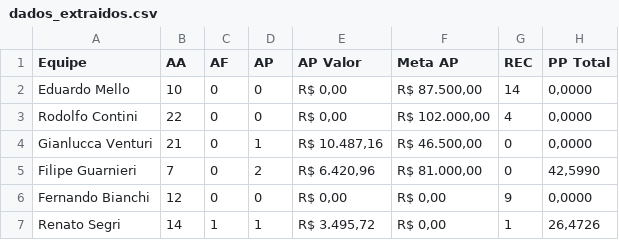
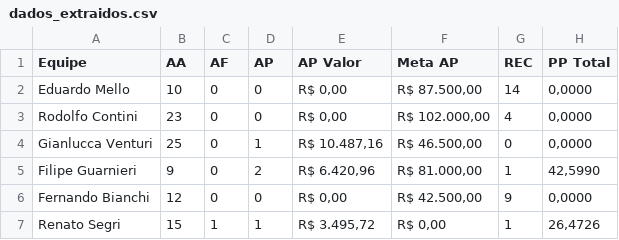
Before and after one commit to sprietootero/gestaoavista-sp1, a CSV file: dados_extraidos.csv, drawn as a sheet.

```diff
--- a/dados_extraidos.csv
+++ b/dados_extraidos.csv
@@ -2,6 +2,6 @@ Equipe,AA,AF,AP,AP Valor,Meta AP,REC,PP Total
 Eduardo Mello,10,0,0,"R$ 0,00","R$ 87.500,00",14,"0,0000"
-Rodolfo Contini,22,0,0,"R$ 0,00","R$ 102.000,00",4,"0,0000"
-Gianlucca Venturi,21,0,1,"R$ 10.487,16","R$ 46.500,00",0,"0,0000"
-Filipe Guarnieri,7,0,2,"R$ 6.420,96","R$ 81.000,00",0,"42,5990"
-Fernando Bianchi,12,0,0,"R$ 0,00","R$ 0,00",9,"0,0000"
-Renato Segri,14,1,1,"R$ 3.495,72","R$ 0,00",1,"26,4726"
+Rodolfo Contini,23,0,0,"R$ 0,00","R$ 102.000,00",4,"0,0000"
+Gianlucca Venturi,25,0,1,"R$ 10.487,16","R$ 46.500,00",0,"0,0000"
+Filipe Guarnieri,9,0,2,"R$ 6.420,96","R$ 81.000,00",1,"42,5990"
+Fernando Bianchi,12,0,0,"R$ 0,00","R$ 42.500,00",9,"0,0000"
+Renato Segri,15,1,1,"R$ 3.495,72","R$ 0,00",1,"26,4726"
```
Also changed, not shown: ranking_7dias.csv, ranking_muapd.csv.
